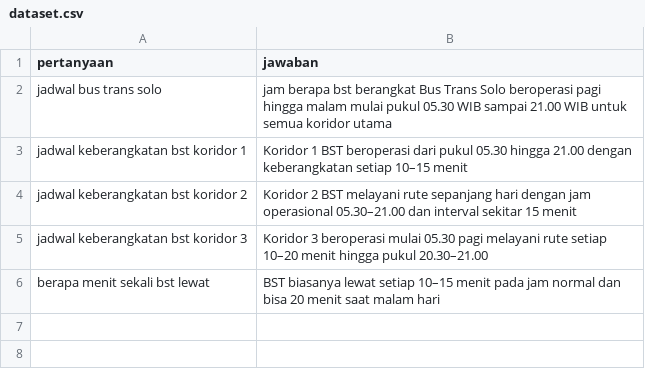
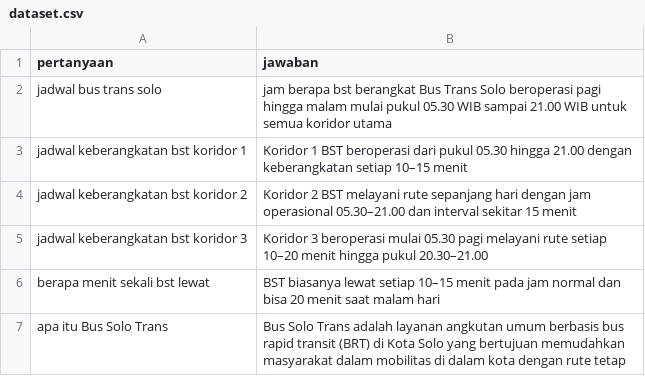
Before and after one commit to alfihasna979-dev/transpor-batik-solo-trans, a CSV file: dataset.csv, drawn as a sheet; the diff names each change by its address in the sheet, - before the commit and + after, or states it on an @@ line.

Commit message:
Update dataset.csv

```diff
--- a/dataset.csv
+++ b/dataset.csv
+row 7: apa itu Bus Solo Trans | Bus Solo Trans adalah layanan angkutan umum berbasis bus rapid transit (BRT) di Kota Solo yang bertujuan memudahkan masyarakat dalam mobilitas di dalam kota dengan rute tetap
```
